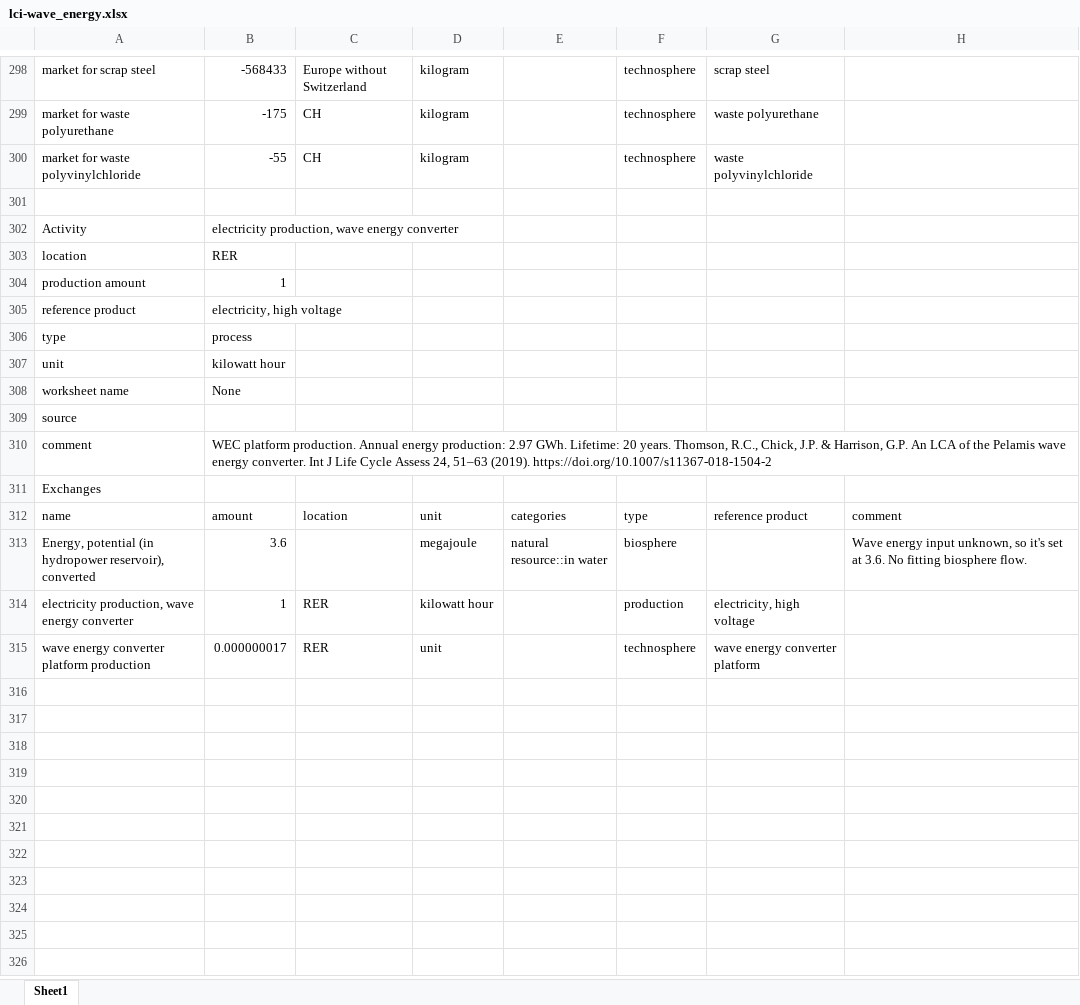
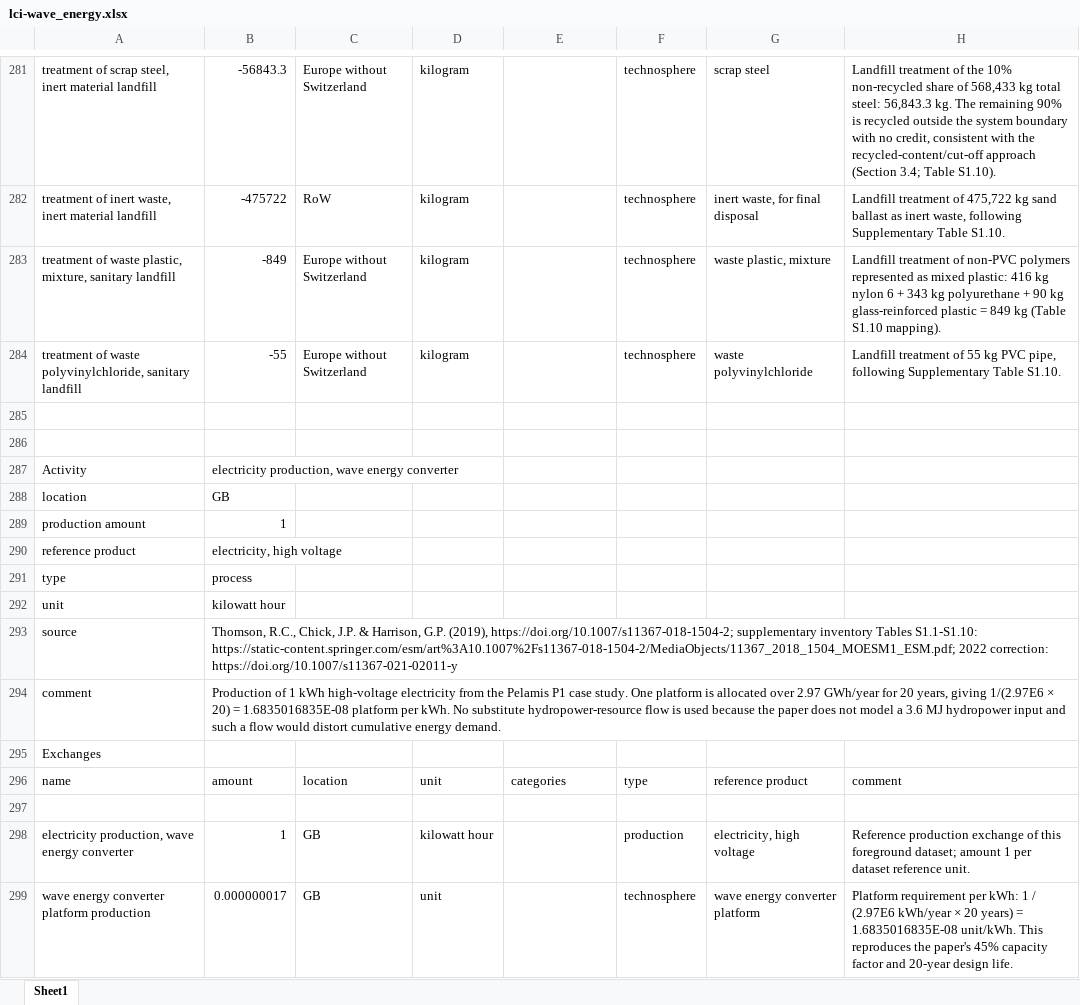
Before and after one commit to polca/premise, an Excel workbook: premise/data/additional_inventories/lci-wave_energy.xlsx, sheet Sheet1, drawn as a sheet; only a part is shown, gaps mark what is left out; values as stored, in another font and other column widths than the file's, no cell formats; removed rows and columns are numbered as before the commit, all else as after; the diff covers the shown part only; the diff names each change by its address in the sheet, - before the commit and + after, or states it on an @@ line.

Commit message:
The inventory was revised to better match the paper’s foreground modelling by correcting the machining quantity from a volume misread as mass, reconstructing specialist vessel operations as fuel-equivalent sea-freight proxies over installation, maintenance, and decommissioning, adding missing transport of PCM components, correcting polyurethane and manufacturing inputs, removing unsupported crane capital goods and an erroneous hydropower resource flow, and aligning end-of-life modelling with the paper’s recycled-content/cut-off approach, including no recycling credit and landfill treatment for unrecovered materials.

```diff
--- a/premise/data/additional_inventories/lci-wave_energy.xlsx (sheet Sheet1)
+++ b/premise/data/additional_inventories/lci-wave_energy.xlsx (sheet Sheet1)
-A281: market for scrap steel
+A281: treatment of scrap steel, inert material landfill
-B281: -568433
+B281: -56843.3
-H281: (empty)
+H281: Landfill treatment of the 10% non-recycled share of 568,433 kg total steel: 56,843.3 kg. The remaining 90% is recycled outside the system boundary with no credit, consistent with the recycled-content/cut-off approach (Section 3.4; Table S1.10).
-row 299: market for waste polyurethane | -175 | CH | kilogram |  | technosphere | waste polyurethane
+row 282: treatment of inert waste, inert material landfill | -475722 | RoW | kilogram |  | technosphere | inert waste, for final disposal | Landfill treatment of 475,722 kg sand ballast as inert waste, following Supplementary Table S1.10.
+row 283: treatment of waste plastic, mixture, sanitary landfill | -849 | Europe without Switzerland | kilogram |  | technosphere | waste plastic, mixture | Landfill treatment of non-PVC polymers represented as mixed plastic: 416 kg nylon 6 + 343 kg polyurethane + 90 kg glass-reinforced plastic = 849 kg (Table S1.10 mapping).
-A284: market for waste polyvinylchloride
+A284: treatment of waste polyvinylchloride, sanitary landfill
-C284: CH
+C284: Europe without Switzerland
-H284: (empty)
+H284: Landfill treatment of 55 kg PVC pipe, following Supplementary Table S1.10.
+row 285: (empty)
-B288: RER
+B288: GB
-row 308: worksheet name | None
-B293: (empty)
+B293: Thomson, R.C., Chick, J.P. & Harrison, G.P. (2019), https://doi.org/10.1007/s11367-018-1504-2; supplementary inventory Tables S1.1-S1.10: https://static-content.springer.com/esm/art%3A10.1007%2Fs11367-018-1504-2/MediaObjects/11367_2018_1504_MOESM1_ESM.pdf; 2022 correction: https://doi.org/10.1007/s11367-021-02011-y
-B294: WEC platform production. Annual energy production: 2.97 GWh. Lifetime: 20 years. Thomson, R.C., Chick, J.P. & Harrison, G.P. An LCA of the Pelamis wave energy converter. Int J Life Cycle Assess 24, 51–63 (2019). https://doi.org/10.1007/s11367-018-1504-2
+B294: Production of 1 kWh high-voltage electricity from the Pelamis P1 case study. One platform is allocated over 2.97 GWh/year for 20 years, giving 1/(2.97E6 × 20) = 1.6835016835E-08 platform per kWh. No substitute hydropower-resource flow is used because the paper does not model a 3.6 MJ hydropower input and such a flow would distort cumulative energy demand.
-row 297: Energy, potential (in hydropower reservoir), converted | 3.6 |  | megajoule | natural resource::in water | biosphere |  | Wave energy input unknown, so it's set at 3.6. No fitting biosphere flow.
+row 297: (empty)
-C298:C299: RER
+C298:C299: GB
-H298: (empty)
+H298: Reference production exchange of this foreground dataset; amount 1 per dataset reference unit.
-H299: (empty)
+H299: Platform requirement per kWh: 1 / (2.97E6 kWh/year × 20 years) = 1.6835016835E-08 unit/kWh. This reproduces the paper's 45% capacity factor and 20-year design life.
```
Also changed, not shown: 17 removed rows and 192 edited cells elsewhere in this sheet, cell formats, formulas that keep their value.
